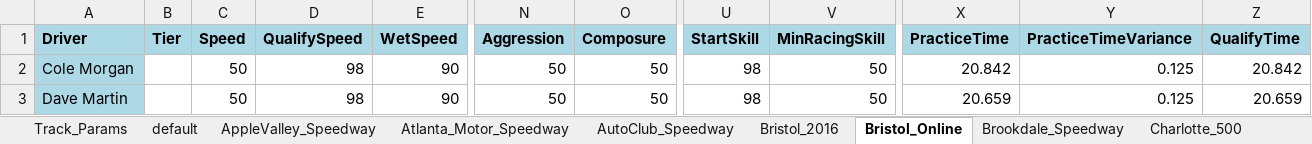
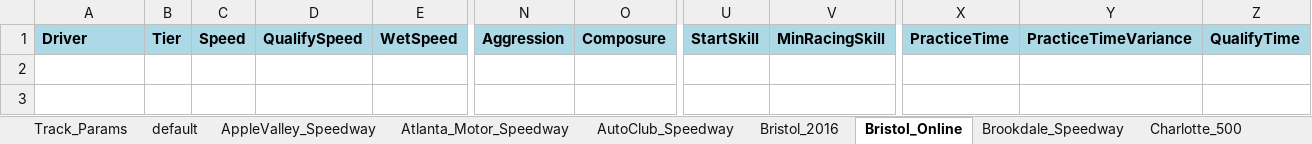
Before and after one commit to dosequis56/rfactorvehicles, an Excel workbook: SCNG2023/SCNG23.xlsx, sheet Bristol_Online, drawn as a sheet; only a part is shown, gaps mark what is left out; values as stored, in another font and other column widths than the file's, no borders; rows hold the shown columns only; the diff names each change by its address in the sheet, - before the commit and + after, or states it on an @@ line.

```diff
--- a/SCNG2023/SCNG23.xlsx (sheet Bristol_Online)
+++ b/SCNG2023/SCNG23.xlsx (sheet Bristol_Online)
-row 2: Cole Morgan |  | 50 | 98 | 90 | 50 | 50 | 98 | 50 | 20.842 | 0.125 | 20.842
-row 3: Dave Martin |  | 50 | 98 | 90 | 50 | 50 | 98 | 50 | 20.659 | 0.125 | 20.659
```
Also changed, not shown: sheet Indianapolis2020_400, sheet Pocono_2016, sheet Indianapolis2020_500, sheet AppleValley_Speedway, sheet Chicagoland_2016, sheet Daytonaroval_500, 5 more sheets, 10 other files.
